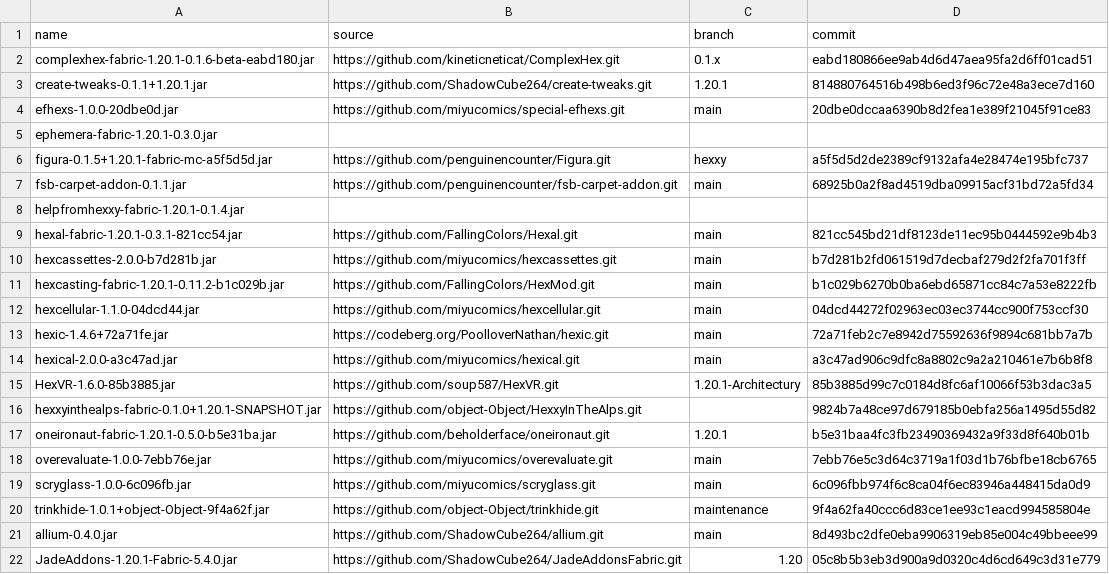
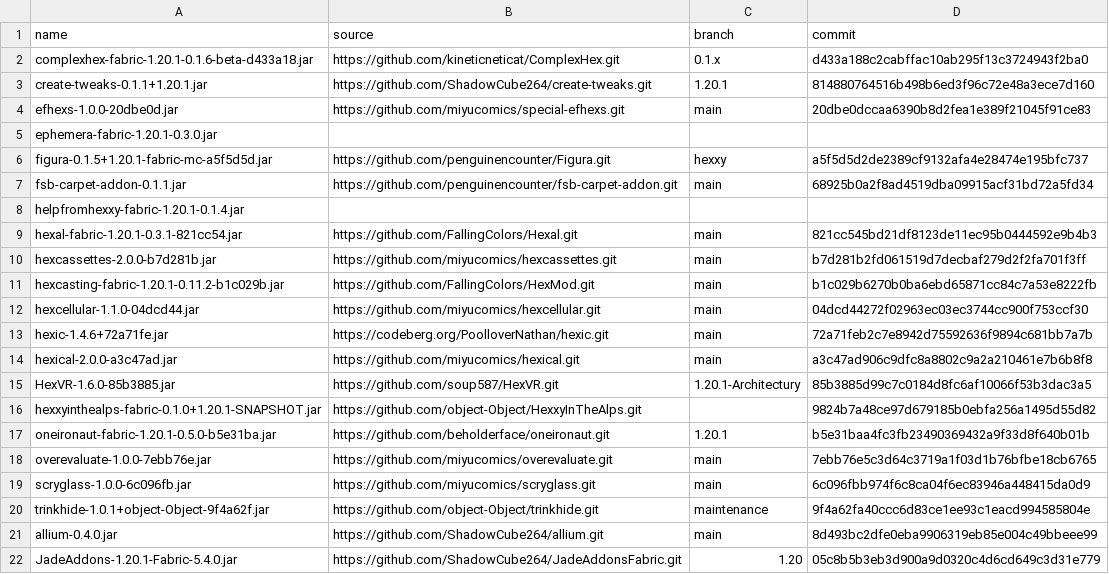
Before and after one commit to ChloeTax/hexxy4, a CSV file: jarSources.csv, drawn as a sheet.

Commit message:
Discard changes to jarSources.csv

```diff
--- a/jarSources.csv
+++ b/jarSources.csv
@@ -1,3 +1,3 @@
 name,source,branch,commit
-complexhex-fabric-1.20.1-0.1.6-beta-eabd180.jar,https://github.com/kineticneticat/ComplexHex.git,0.1.x,eabd180866ee9ab4d6d47aea95fa2d6ff01cad51
+complexhex-fabric-1.20.1-0.1.6-beta-d433a18.jar,https://github.com/kineticneticat/ComplexHex.git,0.1.x,d433a188c2cabffac10ab295f13c3724943f2ba0
 create-tweaks-0.1.1+1.20.1.jar,https://github.com/ShadowCube264/create-tweaks.git,1.20.1,814880764516b498b6ed3f96c72e48a3ece7d160
```
